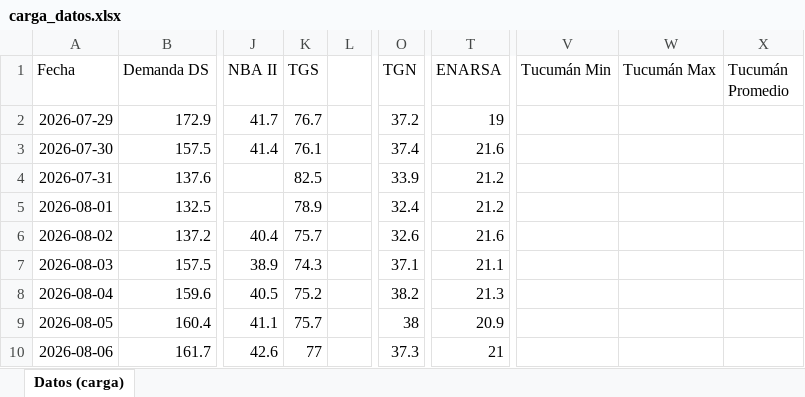
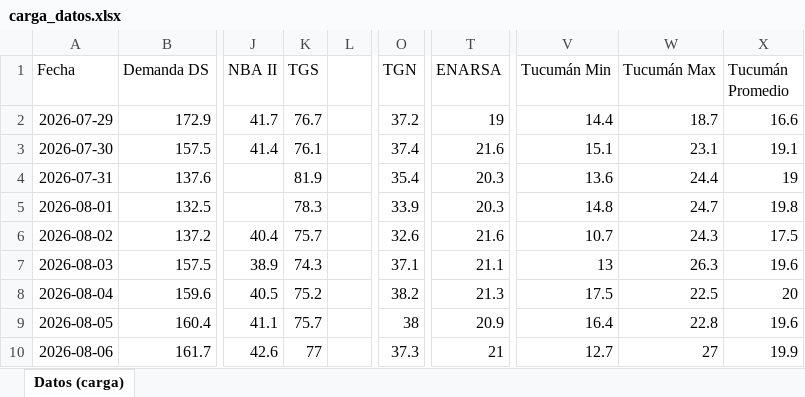
Before and after one commit to RodrigoManassero/estado-sistema-gas-rodrigo, an Excel workbook: data/carga_datos.xlsx, sheet Datos (carga), drawn as a sheet; only a part is shown, gaps mark what is left out; values as stored, in another font and other column widths than the file's, no borders; the diff covers the shown part only; the diff names each change by its address in the sheet, - before the commit and + after, or states it on an @@ line.

```diff
--- a/data/carga_datos.xlsx (sheet Datos (carga))
+++ b/data/carga_datos.xlsx (sheet Datos (carga))
-V2 (Tucumán Min): (empty)
+V2 (Tucumán Min): 14.4
-W2 (Tucumán Max): (empty)
+W2 (Tucumán Max): 18.7
-X2 (Tucumán Promedio): (empty)
+X2 (Tucumán Promedio): 16.6
-V3 (Tucumán Min): (empty)
+V3 (Tucumán Min): 15.1
-W3 (Tucumán Max): (empty)
+W3 (Tucumán Max): 23.1
-X3 (Tucumán Promedio): (empty)
+X3 (Tucumán Promedio): 19.1
-K4 (TGS): 82.5
+K4 (TGS): 81.9
-O4 (TGN): 33.9
+O4 (TGN): 35.4
-T4:T5 (ENARSA): 21.2
+T4:T5 (ENARSA): 20.3
-V4 (Tucumán Min): (empty)
+V4 (Tucumán Min): 13.6
-W4 (Tucumán Max): (empty)
+W4 (Tucumán Max): 24.4
-X4 (Tucumán Promedio): (empty)
+X4 (Tucumán Promedio): 19
-K5 (TGS): 78.9
+K5 (TGS): 78.3
-O5 (TGN): 32.4
+O5 (TGN): 33.9
-V5 (Tucumán Min): (empty)
+V5 (Tucumán Min): 14.8
-W5 (Tucumán Max): (empty)
+W5 (Tucumán Max): 24.7
-X5 (Tucumán Promedio): (empty)
+X5 (Tucumán Promedio): 19.8
-V6 (Tucumán Min): (empty)
+V6 (Tucumán Min): 10.7
-W6 (Tucumán Max): (empty)
+W6 (Tucumán Max): 24.3
-X6 (Tucumán Promedio): (empty)
+X6 (Tucumán Promedio): 17.5
-V7 (Tucumán Min): (empty)
+V7 (Tucumán Min): 13
-W7 (Tucumán Max): (empty)
+W7 (Tucumán Max): 26.3
-X7 (Tucumán Promedio): (empty)
+X7 (Tucumán Promedio): 19.6
-V8 (Tucumán Min): (empty)
+V8 (Tucumán Min): 17.5
-W8 (Tucumán Max): (empty)
+W8 (Tucumán Max): 22.5
-X8 (Tucumán Promedio): (empty)
+X8 (Tucumán Promedio): 20
-V9 (Tucumán Min): (empty)
+V9 (Tucumán Min): 16.4
-W9 (Tucumán Max): (empty)
+W9 (Tucumán Max): 22.8
-X9 (Tucumán Promedio): (empty)
+X9 (Tucumán Promedio): 19.6
-V10 (Tucumán Min): (empty)
+V10 (Tucumán Min): 12.7
-W10 (Tucumán Max): (empty)
+W10 (Tucumán Max): 27
-X10 (Tucumán Promedio): (empty)
+X10 (Tucumán Promedio): 19.9
```
Also changed, not shown: 267 edited cells elsewhere in this sheet, 35 other files.
